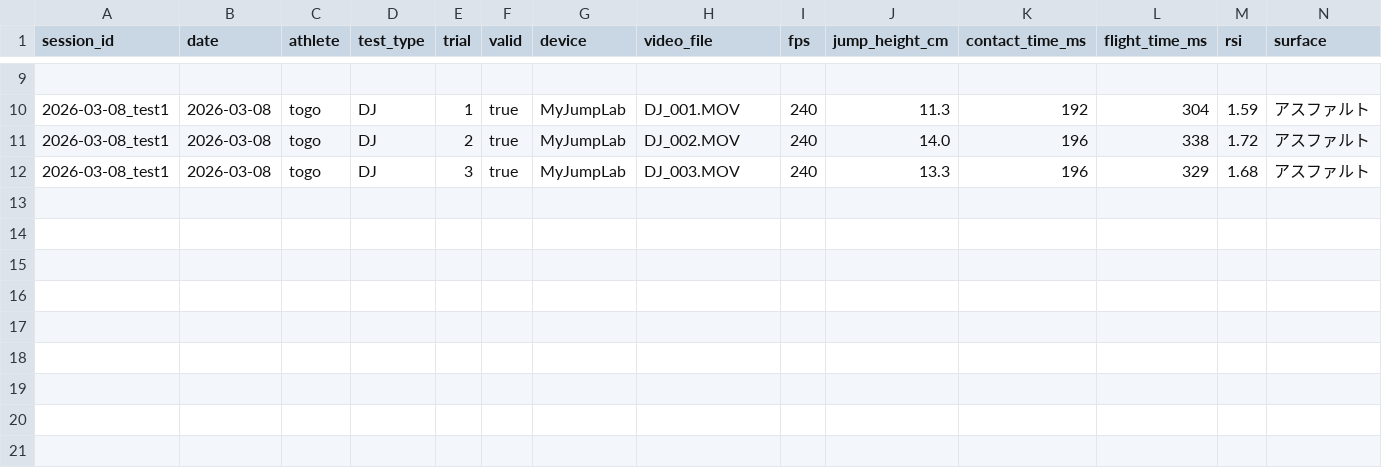
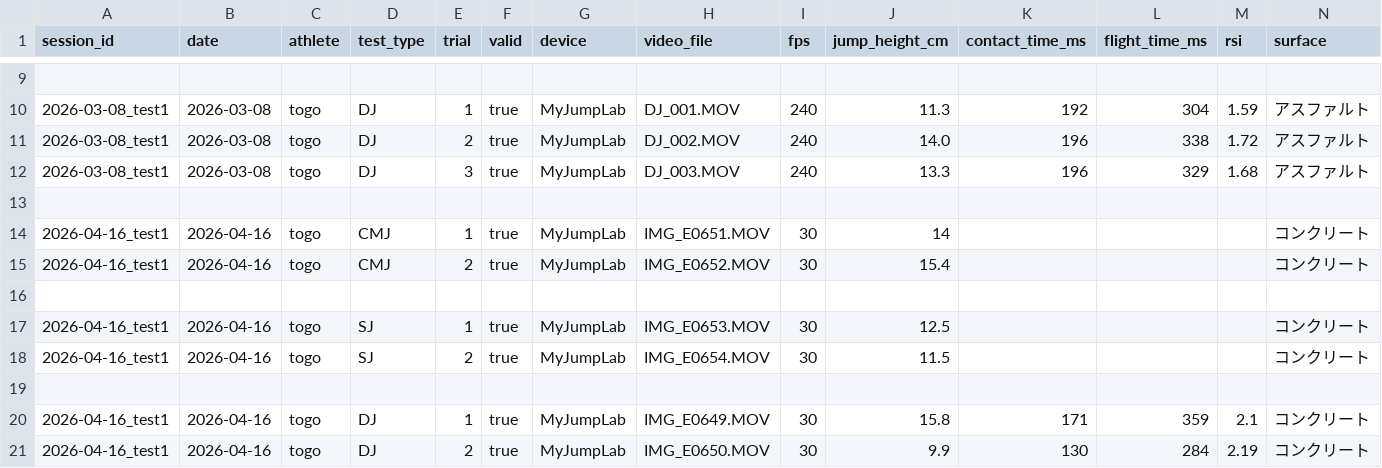
Before and after one commit to jera-takanabe/Togo-physical-training, a CSV file: data/raw/jump_tests_raw.csv, drawn as a sheet; only a part is shown, gaps mark what is left out; rows hold the shown columns only; the diff names each change by its address in the sheet, - before the commit and + after, or states it on an @@ line.

```diff
--- a/data/raw/jump_tests_raw.csv
+++ b/data/raw/jump_tests_raw.csv
+row 13: (empty)
+row 14: 2026-04-16_test1 | 2026-04-16 | togo | CMJ | 1 | true | MyJumpLab | IMG_E0651.MOV | 30 | 14 |  |  |  | コンクリート
+row 15: 2026-04-16_test1 | 2026-04-16 | togo | CMJ | 2 | true | MyJumpLab | IMG_E0652.MOV | 30 | 15.4 |  |  |  | コンクリート
+row 16: (empty)
+row 17: 2026-04-16_test1 | 2026-04-16 | togo | SJ | 1 | true | MyJumpLab | IMG_E0653.MOV | 30 | 12.5 |  |  |  | コンクリート
+row 18: 2026-04-16_test1 | 2026-04-16 | togo | SJ | 2 | true | MyJumpLab | IMG_E0654.MOV | 30 | 11.5 |  |  |  | コンクリート
+row 19: (empty)
+row 20: 2026-04-16_test1 | 2026-04-16 | togo | DJ | 1 | true | MyJumpLab | IMG_E0649.MOV | 30 | 15.8 | 171 | 359 | 2.1 | コンクリート
+row 21: 2026-04-16_test1 | 2026-04-16 | togo | DJ | 2 | true | MyJumpLab | IMG_E0650.MOV | 30 | 9.9 | 130 | 284 | 2.19 | コンクリート
```
Also changed, not shown: data/raw/cod_tests_raw.csv, data/raw/horizontal_tests_raw.csv, 15 other files.
